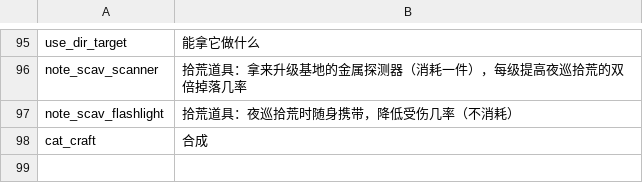
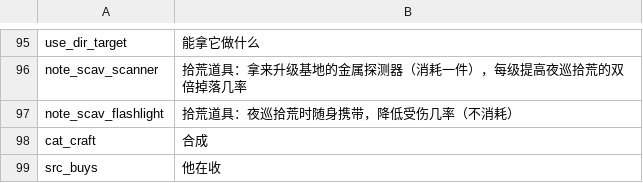
Before and after one commit to WhiteFeather127/ProbablyEnoughItems, a CSV file: Localization/zh.csv, drawn as a sheet; only a part is shown, gaps mark what is left out.

```diff
--- a/Localization/zh.csv
+++ b/Localization/zh.csv
@@ -98 +98,2 @@ note_scav_flashlight,拾荒道具：夜巡拾荒时随身携带，降低受伤
 cat_craft,合成
+src_buys,他在收
```
Also changed, not shown: Localization/en.csv, Localization/ru.csv, 2 other files.
